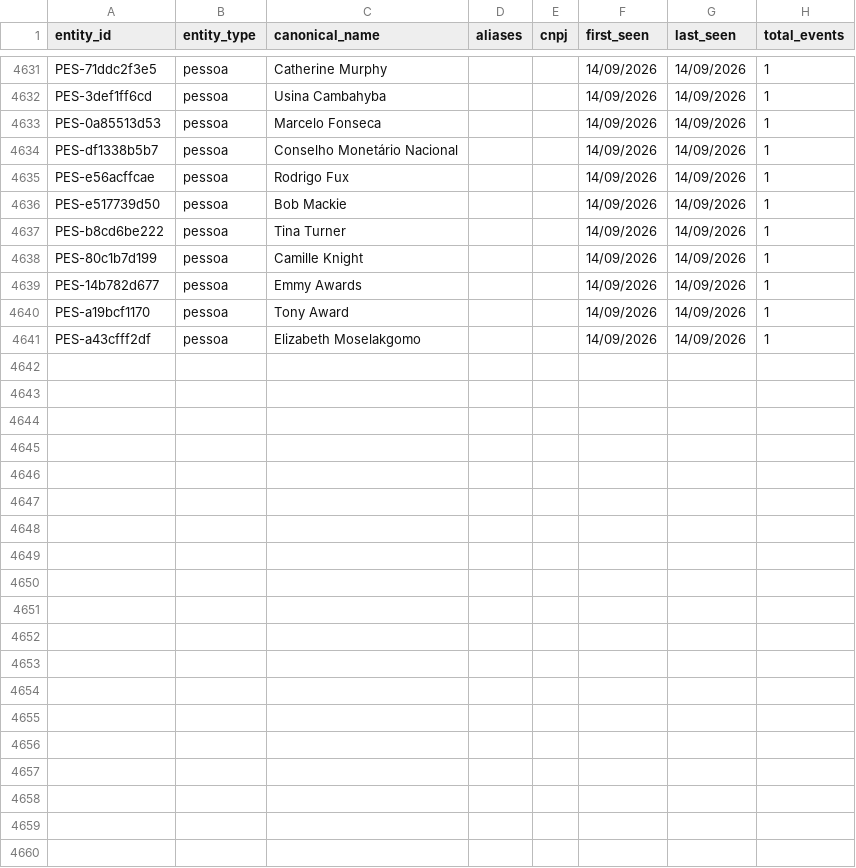
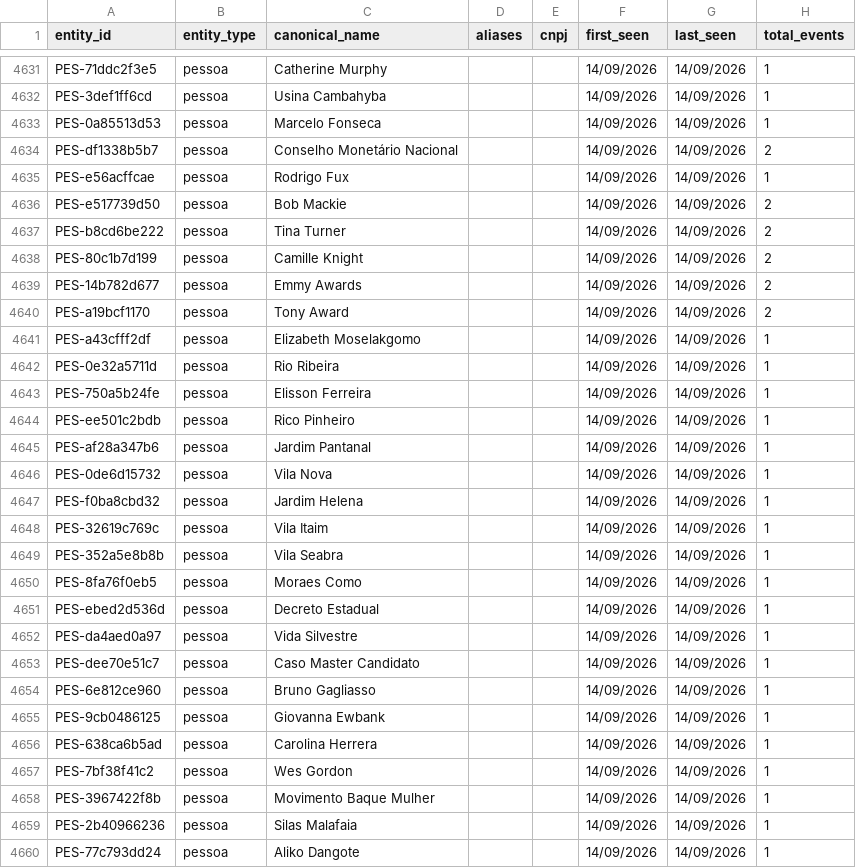
Before and after one commit to GuilhermeACRusso/monitor-de-not-cias, a CSV file: news_graph_entities.csv, drawn as a sheet; only a part is shown, gaps mark what is left out; the diff covers the shown part only.

Commit message:
Update news ledger and entity graph

```diff
--- a/news_graph_entities.csv
+++ b/news_graph_entities.csv
@@ -4633,9 +4633,28 @@ PES-3def1ff6cd,pessoa,Usina Cambahyba,,,14/09/2026,14/09/2026,1
 PES-0a85513d53,pessoa,Marcelo Fonseca,,,14/09/2026,14/09/2026,1
-PES-df1338b5b7,pessoa,Conselho Monetário Nacional,,,14/09/2026,14/09/2026,1
+PES-df1338b5b7,pessoa,Conselho Monetário Nacional,,,14/09/2026,14/09/2026,2
 PES-e56acffcae,pessoa,Rodrigo Fux,,,14/09/2026,14/09/2026,1
-PES-e517739d50,pessoa,Bob Mackie,,,14/09/2026,14/09/2026,1
-PES-b8cd6be222,pessoa,Tina Turner,,,14/09/2026,14/09/2026,1
-PES-80c1b7d199,pessoa,Camille Knight,,,14/09/2026,14/09/2026,1
-PES-14b782d677,pessoa,Emmy Awards,,,14/09/2026,14/09/2026,1
-PES-a19bcf1170,pessoa,Tony Award,,,14/09/2026,14/09/2026,1
+PES-e517739d50,pessoa,Bob Mackie,,,14/09/2026,14/09/2026,2
+PES-b8cd6be222,pessoa,Tina Turner,,,14/09/2026,14/09/2026,2
+PES-80c1b7d199,pessoa,Camille Knight,,,14/09/2026,14/09/2026,2
+PES-14b782d677,pessoa,Emmy Awards,,,14/09/2026,14/09/2026,2
+PES-a19bcf1170,pessoa,Tony Award,,,14/09/2026,14/09/2026,2
 PES-a43cfff2df,pessoa,Elizabeth Moselakgomo,,,14/09/2026,14/09/2026,1
+PES-0e32a5711d,pessoa,Rio Ribeira,,,14/09/2026,14/09/2026,1
+PES-750a5b24fe,pessoa,Elisson Ferreira,,,14/09/2026,14/09/2026,1
+PES-ee501c2bdb,pessoa,Rico Pinheiro,,,14/09/2026,14/09/2026,1
+PES-af28a347b6,pessoa,Jardim Pantanal,,,14/09/2026,14/09/2026,1
+PES-0de6d15732,pessoa,Vila Nova,,,14/09/2026,14/09/2026,1
+PES-f0ba8cbd32,pessoa,Jardim Helena,,,14/09/2026,14/09/2026,1
+PES-32619c769c,pessoa,Vila Itaim,,,14/09/2026,14/09/2026,1
+PES-352a5e8b8b,pessoa,Vila Seabra,,,14/09/2026,14/09/2026,1
+PES-8fa76f0eb5,pessoa,Moraes Como,,,14/09/2026,14/09/2026,1
+PES-ebed2d536d,pessoa,Decreto Estadual,,,14/09/2026,14/09/2026,1
+PES-da4aed0a97,pessoa,Vida Silvestre,,,14/09/2026,14/09/2026,1
+PES-dee70e51c7,pessoa,Caso Master Candidato,,,14/09/2026,14/09/2026,1
+PES-6e812ce960,pessoa,Bruno Gagliasso,,,14/09/2026,14/09/2026,1
+PES-9cb0486125,pessoa,Giovanna Ewbank,,,14/09/2026,14/09/2026,1
+PES-638ca6b5ad,pessoa,Carolina Herrera,,,14/09/2026,14/09/2026,1
+PES-7bf38f41c2,pessoa,Wes Gordon,,,14/09/2026,14/09/2026,1
+PES-3967422f8b,pessoa,Movimento Baque Mulher,,,14/09/2026,14/09/2026,1
+PES-2b40966236,pessoa,Silas Malafaia,,,14/09/2026,14/09/2026,1
+PES-77c793dd24,pessoa,Aliko Dangote,,,14/09/2026,14/09/2026,1
```
Also changed, not shown: 53 edited cells elsewhere in this file, 3 other files.
